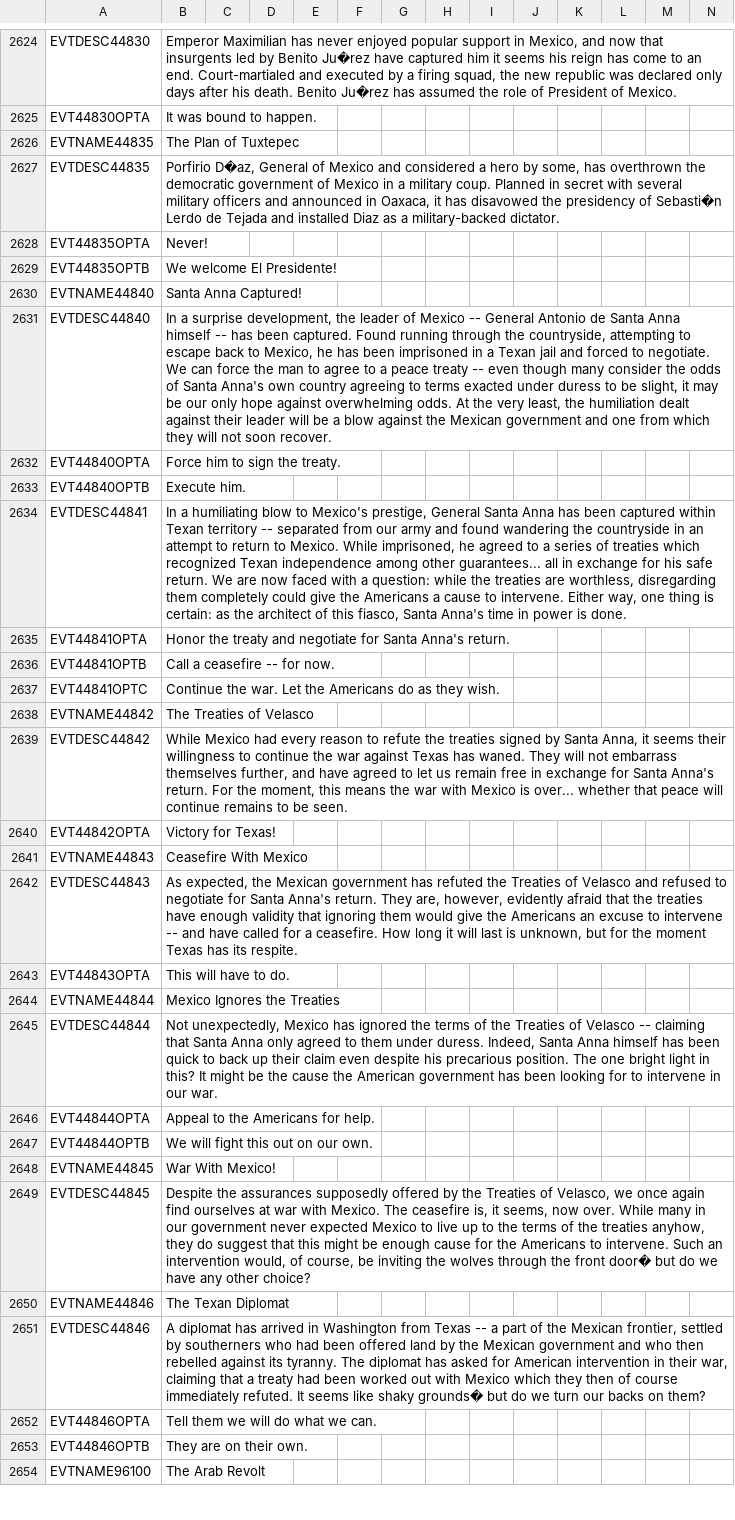
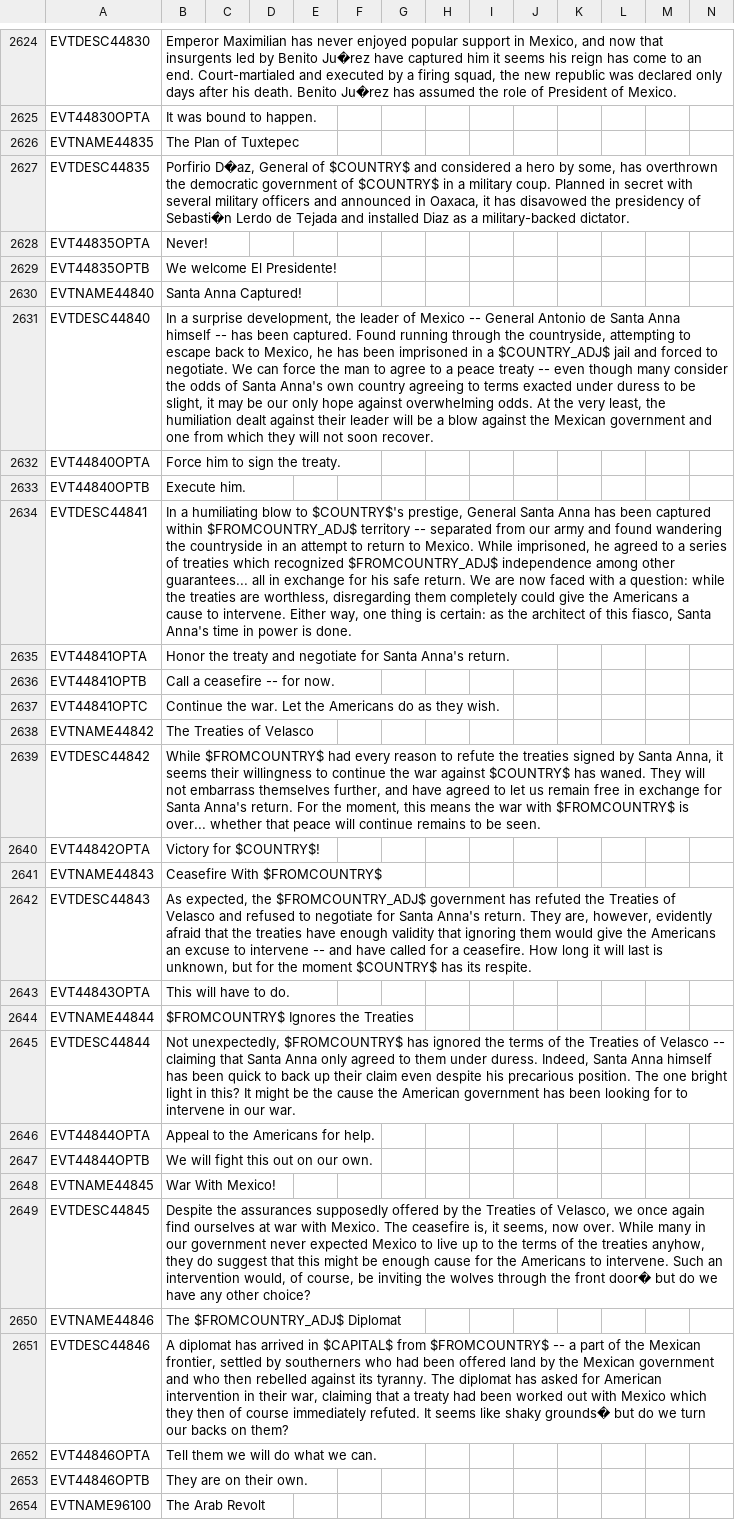
Before and after one commit to Nivaturimika/AHMP, a CSV file: AHPM_MP/localisation/00_HPM_events.csv, drawn as a sheet; only a part is shown, gaps mark what is left out; the diff covers the shown part only; the diff names each change by its address in the sheet, - before the commit and + after, or states it on an @@ line.

```diff
--- a/AHPM_MP/localisation/00_HPM_events.csv
+++ b/AHPM_MP/localisation/00_HPM_events.csv
-B2627: …General of Mexico and considered a hero by some, has overthrown the democratic government of Mexico in a…
+B2627: …General of $COUNTRY$ and considered a hero by some, has overthrown the democratic government of $COUNTRY$ in a…
-B2631: …in a Texan jail and…
+B2631: …in a $COUNTRY_ADJ$ jail and…
-B2634: …blow to Mexico's prestige, General Santa Anna has been captured within Texan territory -- separated from our army and found wandering the countryside in an attempt to return to Mexico. While imprisoned, he agreed to a series of treaties which recognized Texan independence among…
+B2634: …blow to $COUNTRY$'s prestige, General Santa Anna has been captured within $FROMCOUNTRY_ADJ$ territory -- separated from our army and found wandering the countryside in an attempt to return to Mexico. While imprisoned, he agreed to a series of treaties which recognized $FROMCOUNTRY_ADJ$ independence among…
-B2639: While Mexico had every reason to refute the treaties signed by Santa Anna, it seems their willingness to continue the war against Texas has waned. They will not embarrass themselves further, and have agreed to let us remain free in exchange for Santa Anna's return. For the moment, this means the war with Mexico is over...…
+B2639: While $FROMCOUNTRY$ had every reason to refute the treaties signed by Santa Anna, it seems their willingness to continue the war against $COUNTRY$ has waned. They will not embarrass themselves further, and have agreed to let us remain free in exchange for Santa Anna's return. For the moment, this means the war with $FROMCOUNTRY$ is over...…
-B2640: Victory for Texas!
+B2640: Victory for $COUNTRY$!
-B2641: Ceasefire With Mexico
+B2641: Ceasefire With $FROMCOUNTRY$
-B2642: …expected, the Mexican government has refuted the Treaties of Velasco and refused to negotiate for Santa Anna's return. They are, however, evidently afraid that the treaties have enough validity that ignoring them would give the Americans an excuse to intervene -- and have called for a ceasefire. How long it will last is unknown, but for the moment Texas has its…
+B2642: …expected, the $FROMCOUNTRY_ADJ$ government has refuted the Treaties of Velasco and refused to negotiate for Santa Anna's return. They are, however, evidently afraid that the treaties have enough validity that ignoring them would give the Americans an excuse to intervene -- and have called for a ceasefire. How long it will last is unknown, but for the moment $COUNTRY$ has its…
-B2644: Mexico Ignores the Treaties
+B2644: $FROMCOUNTRY$ Ignores the Treaties
-B2645: Not unexpectedly, Mexico has ignored…
+B2645: Not unexpectedly, $FROMCOUNTRY$ has ignored…
-B2650: The Texan Diplomat
+B2650: The $FROMCOUNTRY_ADJ$ Diplomat
-B2651: …arrived in Washington from Texas -- a…
+B2651: …arrived in $CAPITAL$ from $FROMCOUNTRY$ -- a…
```
Also changed, not shown: 8 edited cells elsewhere in this file, AHPM_MP/localisation/00_AHMP_events.csv, 24 other files.
